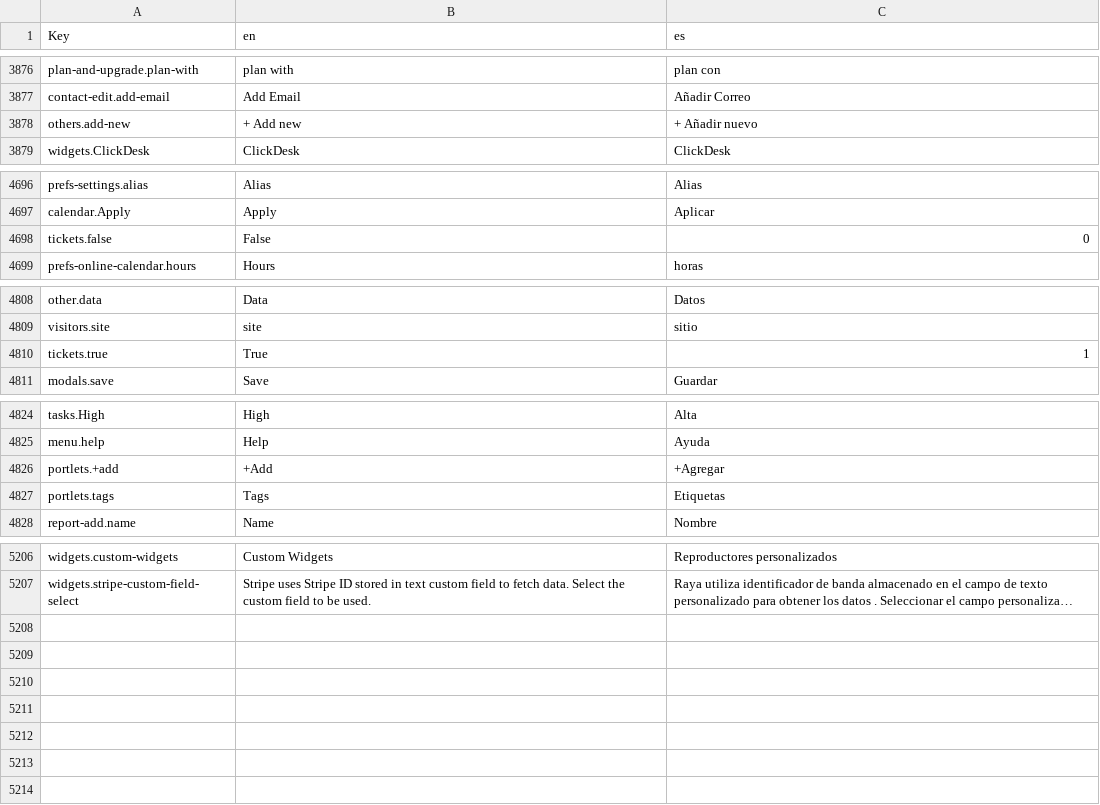
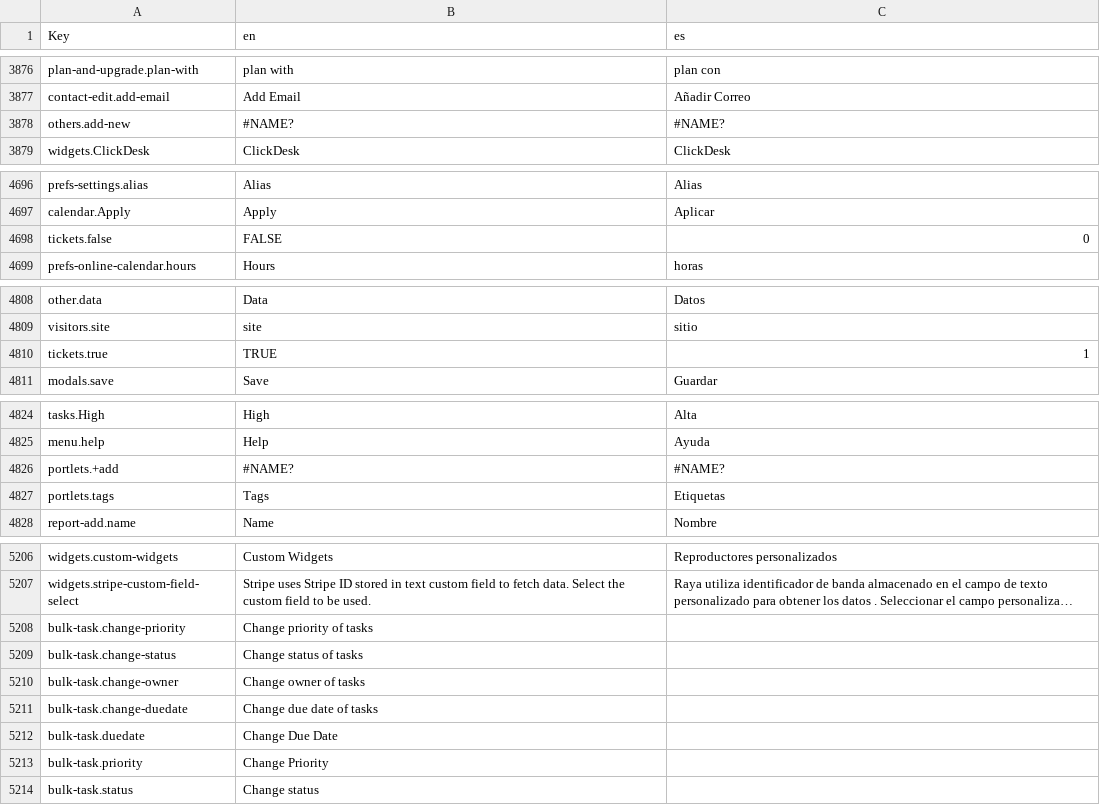
Before and after one commit to polobit/testproject, a CSV file: agile-frontend/WebContent/locales/csv/i18n.csv, drawn as a sheet; only a part is shown, gaps mark what is left out; long unchanged cells end in …; the diff names each change by its address in the sheet, - before the commit and + after, or states it on an @@ line.

Commit message:
language translation added

```diff
--- a/agile-frontend/WebContent/locales/csv/i18n.csv
+++ b/agile-frontend/WebContent/locales/csv/i18n.csv
-B3878 (en): + Add new
+B3878 (en): #NAME?
-C3878 (es): + Añadir nuevo
+C3878 (es): #NAME?
-B4698 (en): False
+B4698 (en): FALSE
-B4810 (en): True
+B4810 (en): TRUE
-B4826 (en): +Add
+B4826 (en): #NAME?
-C4826 (es): +Agregar
+C4826 (es): #NAME?
+row 5208: bulk-task.change-priority | Change priority of tasks
+row 5209: bulk-task.change-status | Change status of tasks
+row 5210: bulk-task.change-owner | Change owner of tasks
+row 5211: bulk-task.change-duedate | Change due date of tasks
+row 5212: bulk-task.duedate | Change Due Date
+row 5213: bulk-task.priority | Change Priority
+row 5214: bulk-task.status | Change status
```
Also changed, not shown: 5 other files.
